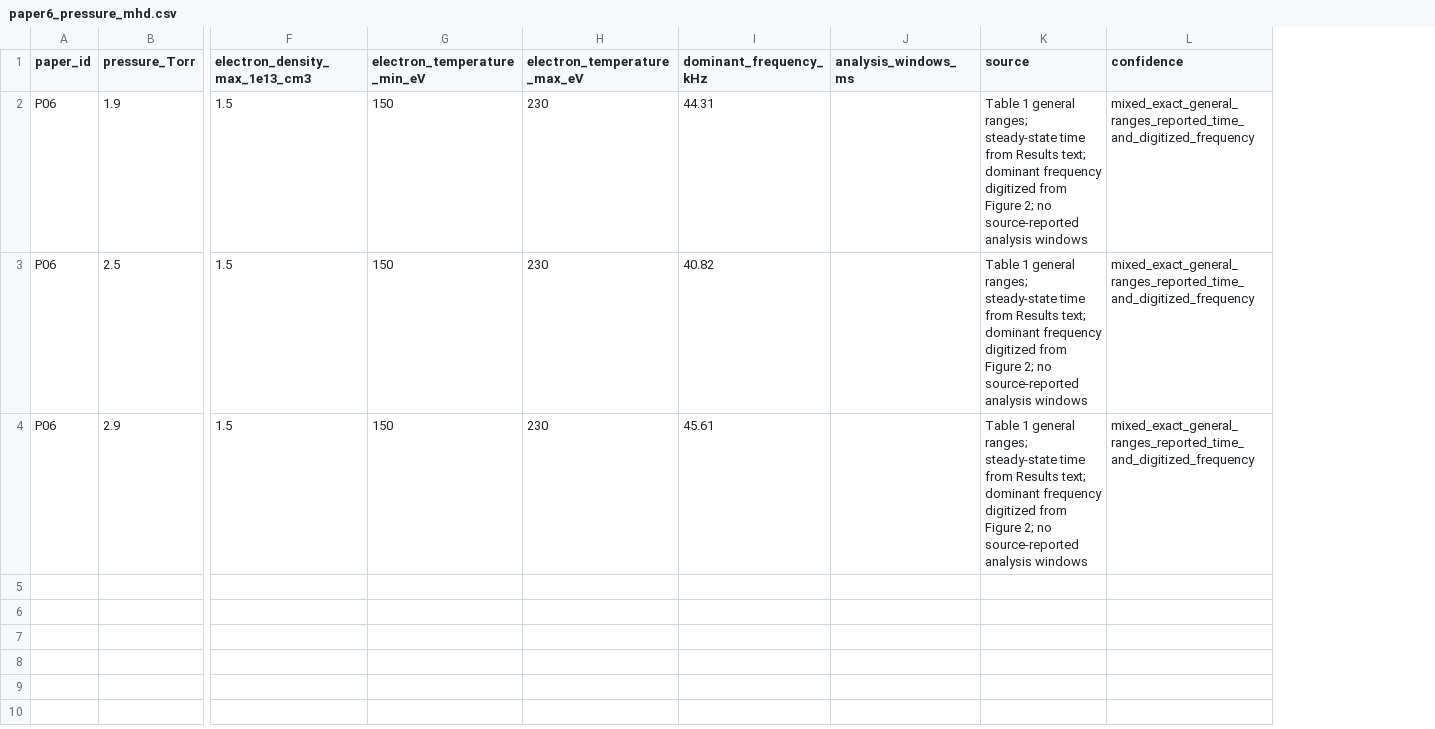
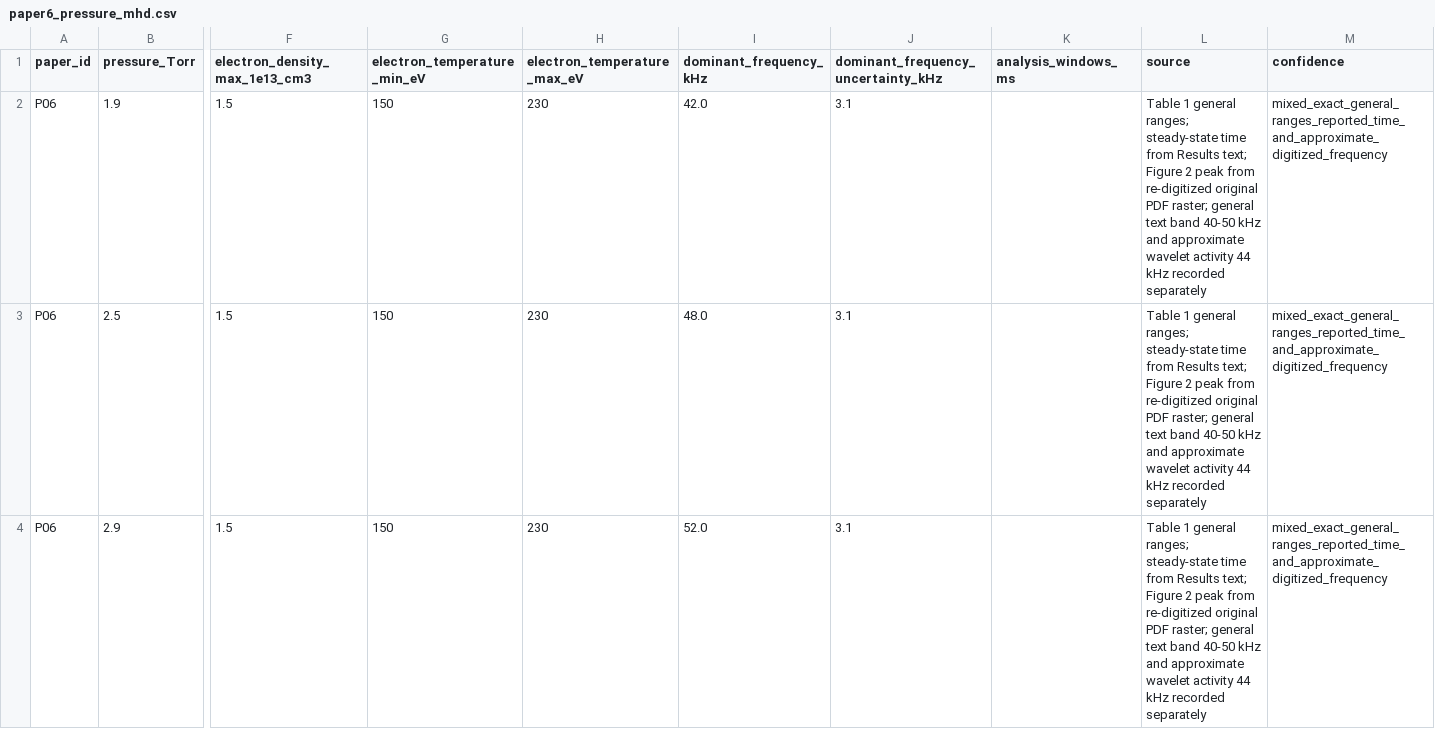
Before and after one commit to Ramin-Alipour/plasma-diagnostics-data-analysis, a CSV file: datasets/dataset_b/publication_reconstruction/paper6_pressure_mhd.csv, drawn as a sheet; only a part is shown, gaps mark what is left out; addresses are those after the commit; the diff names each change by its address in the sheet, - before the commit and + after, or states it on an @@ line.

```diff
--- a/datasets/dataset_b/publication_reconstruction/paper6_pressure_mhd.csv
+++ b/datasets/dataset_b/publication_reconstruction/paper6_pressure_mhd.csv
+column J, rows 1-4: dominant_frequency_uncertainty_kHz | 3.1 | 3.1 | 3.1
-I2 (dominant_frequency_kHz): 44.31
+I2 (dominant_frequency_kHz): 42.0
-L2:L4 (source): …Results text; dominant frequency digitized from Figure 2; no source-reported analysis windows
+L2:L4 (source): …Results text; Figure 2 peak from re-digitized original PDF raster; general text band 40-50 kHz and approximate wavelet activity 44 kHz recorded separately
-M2:M4 (confidence): mixed_exact_general_ranges_reported_time_and_digitized_frequency
+M2:M4 (confidence): mixed_exact_general_ranges_reported_time_and_approximate_digitized_frequency
-I3 (dominant_frequency_kHz): 40.82
+I3 (dominant_frequency_kHz): 48.0
-I4 (dominant_frequency_kHz): 45.61
+I4 (dominant_frequency_kHz): 52.0
```
Also changed, not shown: datasets/dataset_b/column_provenance.csv, datasets/dataset_b/publication_digitization/manifest.csv, 16 other files.
